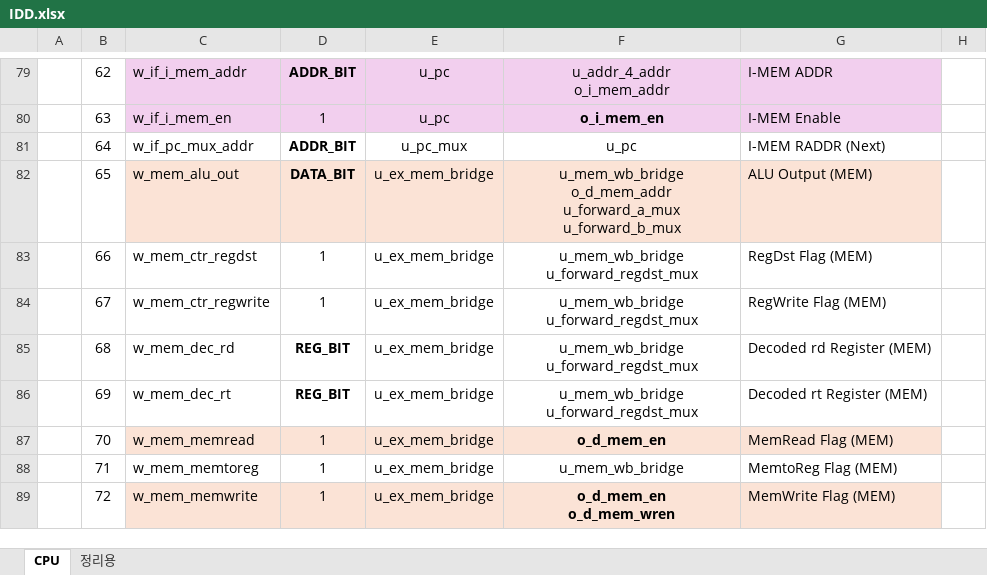
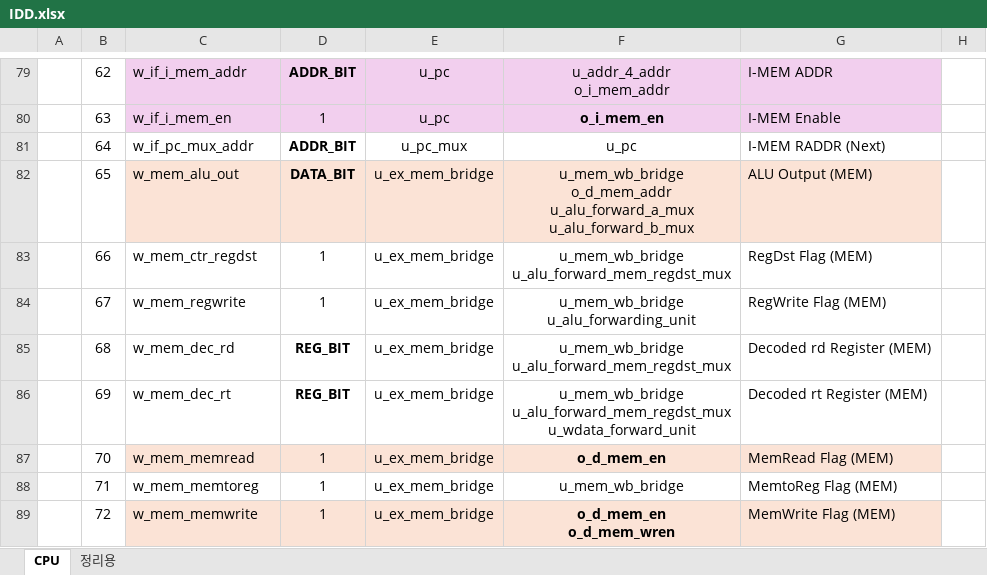
Before and after one commit to KanggJongghyeon/SoC_Design, an Excel workbook: Document/IDD.xlsx, sheet CPU, drawn as a sheet; only a part is shown, gaps mark what is left out; values as stored, in another font and other column widths than the file's, no borders; ↵ is a line break in a cell; the diff covers the shown part only; the diff names each change by its address in the sheet, - before the commit and + after, or states it on an @@ line.

Commit message:
IDD Update (WDATA Forward)

```diff
--- a/Document/IDD.xlsx (sheet CPU)
+++ b/Document/IDD.xlsx (sheet CPU)
-F82: u_mem_wb_bridge ↵ o_d_mem_addr ↵ u_forward_a_mux ↵ u_forward_b_mux
+F82: u_mem_wb_bridge ↵ o_d_mem_addr ↵ u_alu_forward_a_mux ↵ u_alu_forward_b_mux
-F83: u_mem_wb_bridge ↵ u_forward_regdst_mux
+F83: u_mem_wb_bridge ↵ u_alu_forward_mem_regdst_mux
-C84: w_mem_ctr_regwrite
+C84: w_mem_regwrite
-F84: u_mem_wb_bridge ↵ u_forward_regdst_mux
+F84: u_mem_wb_bridge ↵ u_alu_forwarding_unit
-F85: u_mem_wb_bridge ↵ u_forward_regdst_mux
+F85: u_mem_wb_bridge ↵ u_alu_forward_mem_regdst_mux
-F86: u_mem_wb_bridge ↵ u_forward_regdst_mux
+F86: u_mem_wb_bridge ↵ u_alu_forward_mem_regdst_mux ↵ u_wdata_forward_unit
```
Also changed, not shown: 2 added rows, 24 edited cells and cell formats elsewhere in this sheet.
